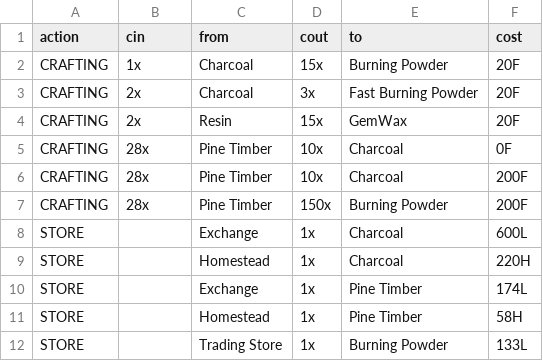
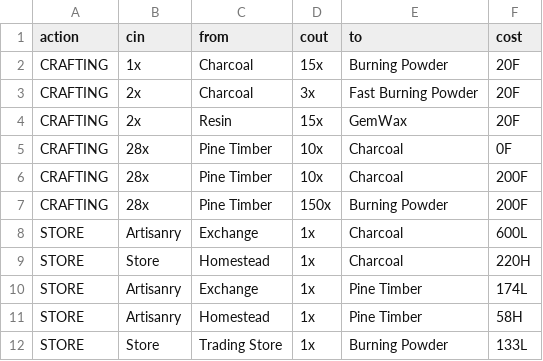
Before and after one commit to asgharkapk/star-resonance-crafting-database, a CSV file: data/artisanry1.csv, drawn as a sheet.

Commit message:
Update artisanry1.csv

```diff
--- a/data/artisanry1.csv
+++ b/data/artisanry1.csv
@@ -7,6 +7,6 @@ CRAFTING,28x,Pine Timber,10x,Charcoal,200F
 CRAFTING,28x,Pine Timber,150x,Burning Powder,200F
-STORE,,Exchange,1x,Charcoal,600L
-STORE,,Homestead,1x,Charcoal,220H
-STORE,,Exchange,1x,Pine Timber,174L
-STORE,,Homestead,1x,Pine Timber,58H
-STORE,,Trading Store,1x,Burning Powder,133L
+STORE,Artisanry,Exchange,1x,Charcoal,600L
+STORE,Store,Homestead,1x,Charcoal,220H
+STORE,Artisanry,Exchange,1x,Pine Timber,174L
+STORE,Artisanry,Homestead,1x,Pine Timber,58H
+STORE,Store,Trading Store,1x,Burning Powder,133L
```
